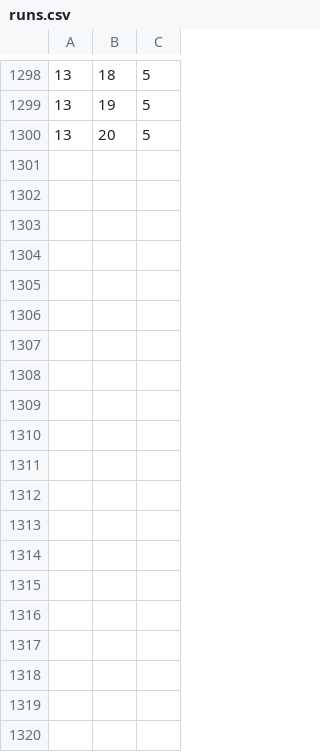
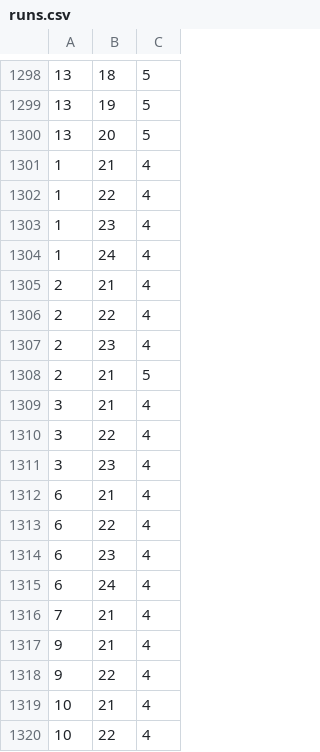
Before and after one commit to WeiJiMaLab/AISP, a CSV file: detectionAspen/runs.csv, drawn as a sheet; only a part is shown, gaps mark what is left out; the diff covers the shown part only; the diff names each change by its address in the sheet, - before the commit and + after, or states it on an @@ line.

```diff
--- a/detectionAspen/runs.csv
+++ b/detectionAspen/runs.csv
+row 1301: 1 | 21 | 4
+row 1302: 1 | 22 | 4
+row 1303: 1 | 23 | 4
+row 1304: 1 | 24 | 4
+row 1305: 2 | 21 | 4
+row 1306: 2 | 22 | 4
+row 1307: 2 | 23 | 4
+row 1308: 2 | 21 | 5
+row 1309: 3 | 21 | 4
+row 1310: 3 | 22 | 4
+row 1311: 3 | 23 | 4
+row 1312: 6 | 21 | 4
+row 1313: 6 | 22 | 4
+row 1314: 6 | 23 | 4
+row 1315: 6 | 24 | 4
+row 1316: 7 | 21 | 4
+row 1317: 9 | 21 | 4
+row 1318: 9 | 22 | 4
+row 1319: 10 | 21 | 4
+row 1320: 10 | 22 | 4
```
Also changed, not shown: 12 added rows elsewhere in this file, 1 other file.
